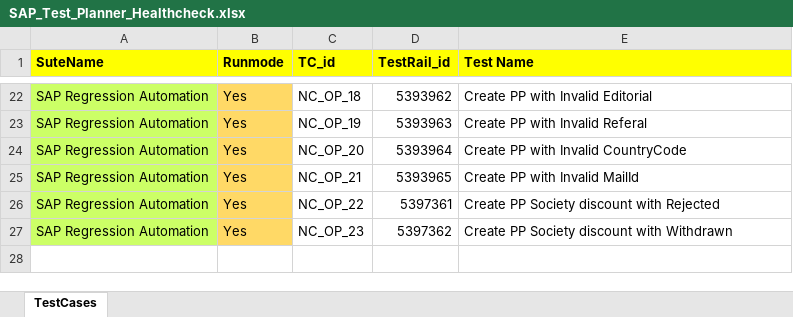
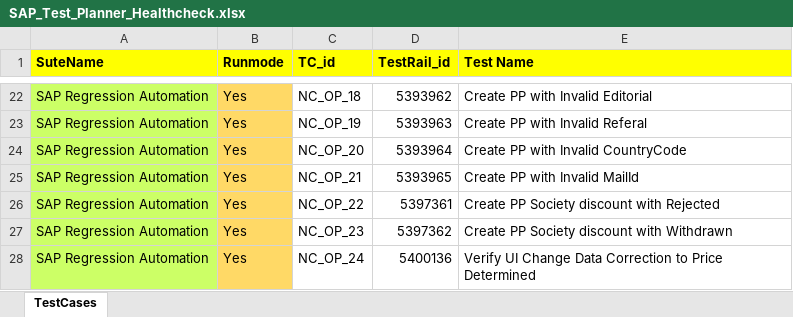
Before and after one commit to DeepanRajChinnasamy/SAP-Test-Automation, an Excel workbook: Test_Planner/SAP_Test_Planner_Healthcheck.xlsx, sheet TestCases, drawn as a sheet; only a part is shown, gaps mark what is left out; values as stored, in another font and other column widths than the file's, no borders; conditional formats not drawn; the diff names each change by its address in the sheet, - before the commit and + after, or states it on an @@ line.

```diff
--- a/Test_Planner/SAP_Test_Planner_Healthcheck.xlsx (sheet TestCases)
+++ b/Test_Planner/SAP_Test_Planner_Healthcheck.xlsx (sheet TestCases)
+row 28: SAP Regression Automation | Yes | NC_OP_24 | 5400136 | Verify UI Change Data Correction to Price Determined
```
Also changed, not shown: TestSuites/UploadExcel/TD_Inputs.xlsx, UploadExcel/TD_Inputs.xlsx, 20 other files.
